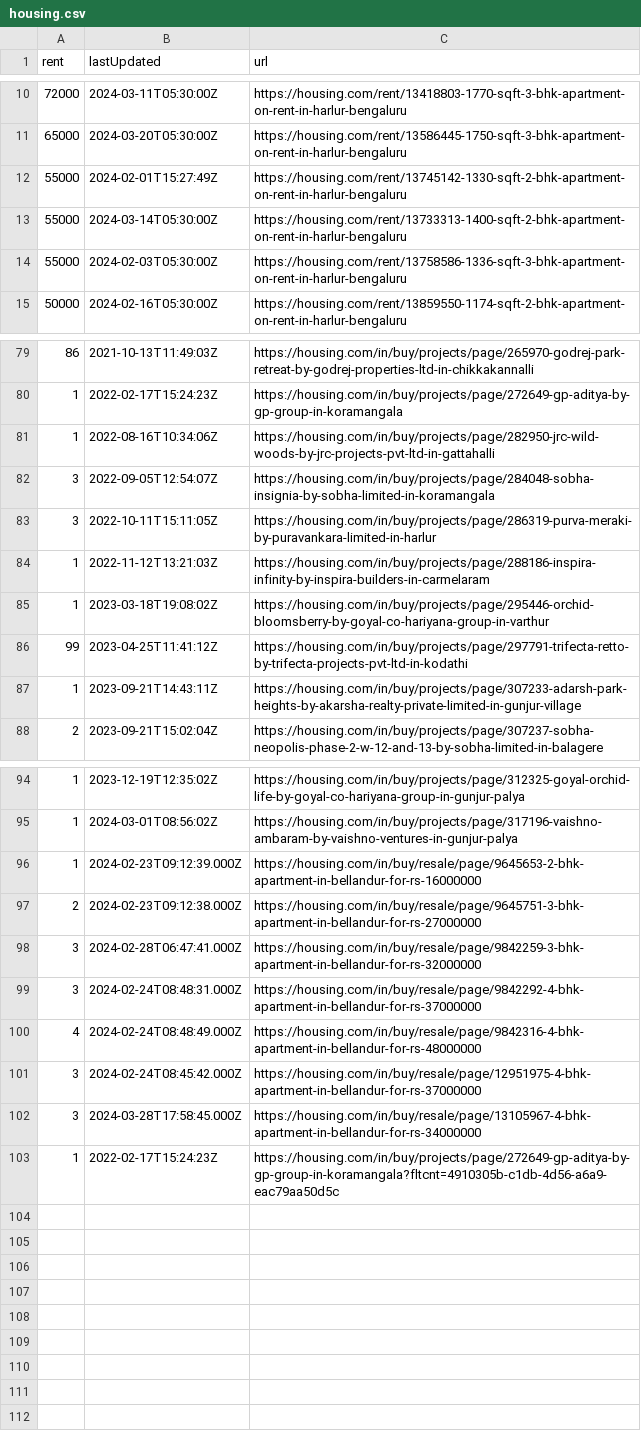
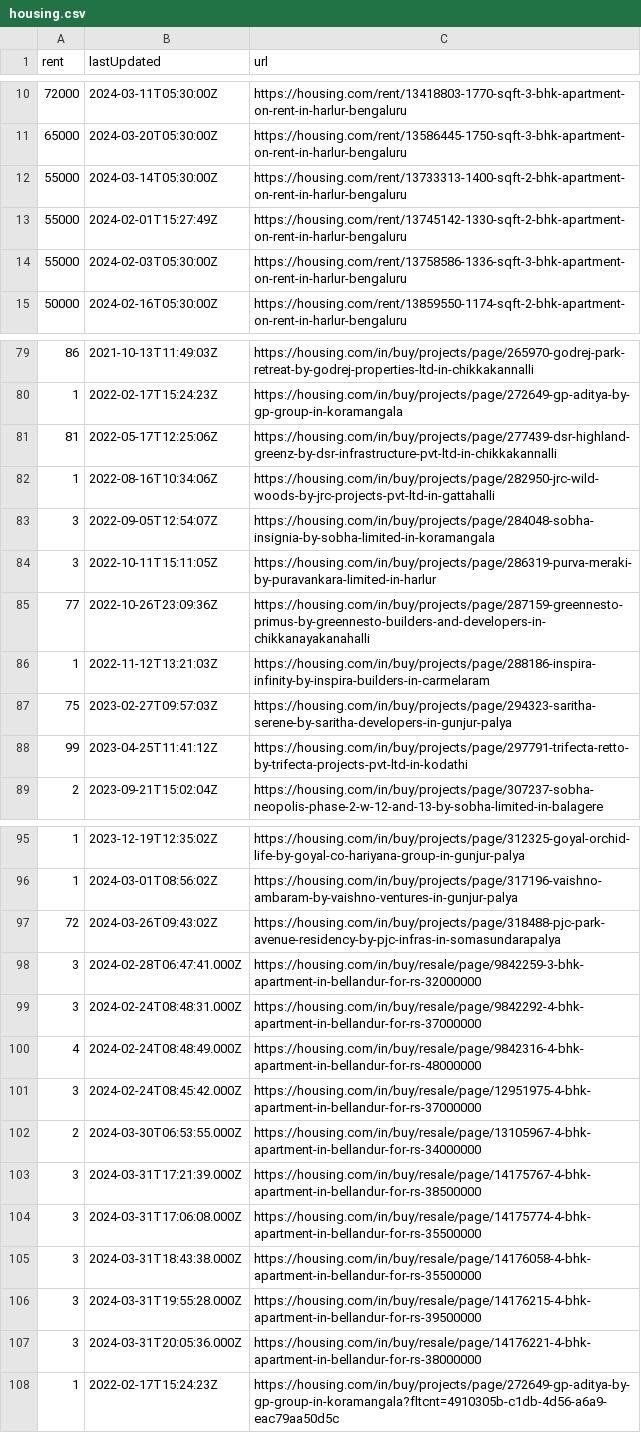
Before and after one commit to KShivendu/blr-societies, a CSV file: data/housing.csv, drawn as a sheet; only a part is shown, gaps mark what is left out; the diff covers the shown part only.

```diff
--- a/data/housing.csv
+++ b/data/housing.csv
@@ -11,4 +11,4 @@ rent, lastUpdated, url
 "65000","2024-03-20T05:30:00Z","https://housing.com/rent/13586445-1750-sqft-3-bhk-apartment-on-rent-in-harlur-bengaluru"
+"55000","2024-03-14T05:30:00Z","https://housing.com/rent/13733313-1400-sqft-2-bhk-apartment-on-rent-in-harlur-bengaluru"
 "55000","2024-02-01T15:27:49Z","https://housing.com/rent/13745142-1330-sqft-2-bhk-apartment-on-rent-in-harlur-bengaluru"
-"55000","2024-03-14T05:30:00Z","https://housing.com/rent/13733313-1400-sqft-2-bhk-apartment-on-rent-in-harlur-bengaluru"
 "55000","2024-02-03T05:30:00Z","https://housing.com/rent/13758586-1336-sqft-3-bhk-apartment-on-rent-in-harlur-bengaluru"
@@ -80,2 +80,3 @@ rent, lastUpdated, url
 "1","2022-02-17T15:24:23Z","https://housing.com/in/buy/projects/page/272649-gp-aditya-by-gp-group-in-koramangala"
+"81","2022-05-17T12:25:06Z","https://housing.com/in/buy/projects/page/277439-dsr-highland-greenz-by-dsr-infrastructure-pvt-ltd-in-chikkakannalli"
 "1","2022-08-16T10:34:06Z","https://housing.com/in/buy/projects/page/282950-jrc-wild-woods-by-jrc-projects-pvt-ltd-in-gattahalli"
@@ -83,6 +84,6 @@ rent, lastUpdated, url
 "3","2022-10-11T15:11:05Z","https://housing.com/in/buy/projects/page/286319-purva-meraki-by-puravankara-limited-in-harlur"
+"77","2022-10-26T23:09:36Z","https://housing.com/in/buy/projects/page/287159-greennesto-primus-by-greennesto-builders-and-developers-in-chikkanayakanahalli"
 "1","2022-11-12T13:21:03Z","https://housing.com/in/buy/projects/page/288186-inspira-infinity-by-inspira-builders-in-carmelaram"
-"1","2023-03-18T19:08:02Z","https://housing.com/in/buy/projects/page/295446-orchid-bloomsberry-by-goyal-co-hariyana-group-in-varthur"
+"75","2023-02-27T09:57:03Z","https://housing.com/in/buy/projects/page/294323-saritha-serene-by-saritha-developers-in-gunjur-palya"
 "99","2023-04-25T11:41:12Z","https://housing.com/in/buy/projects/page/297791-trifecta-retto-by-trifecta-projects-pvt-ltd-in-kodathi"
-"1","2023-09-21T14:43:11Z","https://housing.com/in/buy/projects/page/307233-adarsh-park-heights-by-akarsha-realty-private-limited-in-gunjur-village"
 "2","2023-09-21T15:02:04Z","https://housing.com/in/buy/projects/page/307237-sobha-neopolis-phase-2-w-12-and-13-by-sobha-limited-in-balagere"
@@ -95,4 +96,3 @@ rent, lastUpdated, url
 "1","2024-03-01T08:56:02Z","https://housing.com/in/buy/projects/page/317196-vaishno-ambaram-by-vaishno-ventures-in-gunjur-palya"
-"1","2024-02-23T09:12:39.000Z","https://housing.com/in/buy/resale/page/9645653-2-bhk-apartment-in-bellandur-for-rs-16000000"
-"2","2024-02-23T09:12:38.000Z","https://housing.com/in/buy/resale/page/9645751-3-bhk-apartment-in-bellandur-for-rs-27000000"
+"72","2024-03-26T09:43:02Z","https://housing.com/in/buy/projects/page/318488-pjc-park-avenue-residency-by-pjc-infras-in-somasundarapalya"
 "3","2024-02-28T06:47:41.000Z","https://housing.com/in/buy/resale/page/9842259-3-bhk-apartment-in-bellandur-for-rs-32000000"
@@ -101,3 +101,8 @@ rent, lastUpdated, url
 "3","2024-02-24T08:45:42.000Z","https://housing.com/in/buy/resale/page/12951975-4-bhk-apartment-in-bellandur-for-rs-37000000"
-"3","2024-03-28T17:58:45.000Z","https://housing.com/in/buy/resale/page/13105967-4-bhk-apartment-in-bellandur-for-rs-34000000"
+"2","2024-03-30T06:53:55.000Z","https://housing.com/in/buy/resale/page/13105967-4-bhk-apartment-in-bellandur-for-rs-34000000"
+"3","2024-03-31T17:21:39.000Z","https://housing.com/in/buy/resale/page/14175767-4-bhk-apartment-in-bellandur-for-rs-38500000"
+"3","2024-03-31T17:06:08.000Z","https://housing.com/in/buy/resale/page/14175774-4-bhk-apartment-in-bellandur-for-rs-35500000"
+"3","2024-03-31T18:43:38.000Z","https://housing.com/in/buy/resale/page/14176058-4-bhk-apartment-in-bellandur-for-rs-35500000"
+"3","2024-03-31T19:55:28.000Z","https://housing.com/in/buy/resale/page/14176215-4-bhk-apartment-in-bellandur-for-rs-39500000"
+"3","2024-03-31T20:05:36.000Z","https://housing.com/in/buy/resale/page/14176221-4-bhk-apartment-in-bellandur-for-rs-38000000"
 "1","2022-02-17T15:24:23Z","https://housing.com/in/buy/projects/page/272649-gp-aditya-by-gp-group-in-koramangala?fltcnt=4910305b-c1db-4d56-a6a9-eac79aa50d5c"
```
Also changed, not shown: 4 added rows, 4 removed rows, 4 moved rows and 1 edited cell elsewhere in this file.
